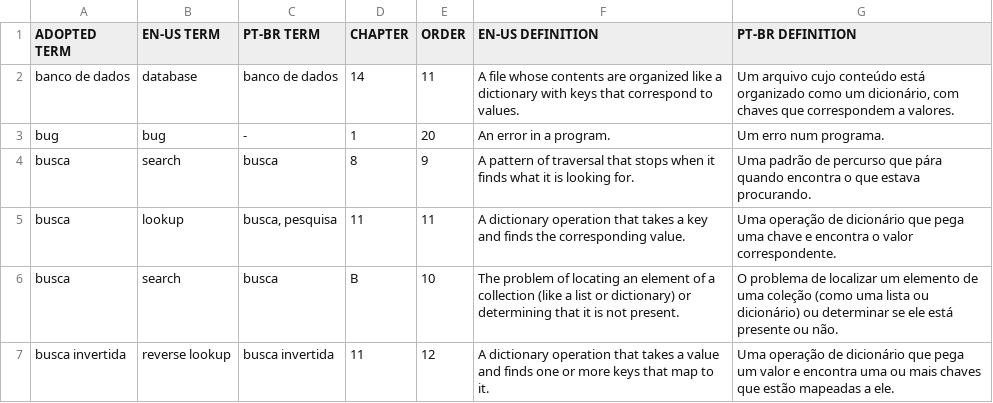
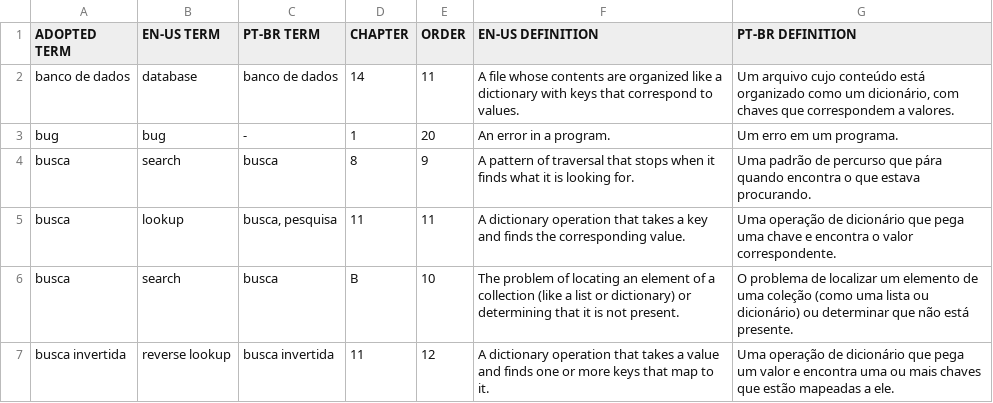
Before and after one commit to PensePython/PensePython2, a CSV file: data/b.csv, drawn as a sheet.

Commit message:
Update translation

```diff
--- a/data/b.csv
+++ b/data/b.csv
@@ -2,6 +2,6 @@ ADOPTED TERM,EN-US TERM,PT-BR TERM,CHAPTER,ORDER,EN-US DEFINITION,PT-BR DEFINITI
 banco de dados,database,banco de dados,14,11,A file whose contents are organized like a dictionary with keys that correspond to values.,"Um arquivo cujo conteúdo está organizado como um dicionário, com chaves que correspondem a valores."
-bug,bug,-,1,20,An error in a program.,Um erro num programa.
+bug,bug,-,1,20,An error in a program.,Um erro em um programa.
 busca,search,busca,8,9,A pattern of traversal that stops when it finds what it is looking for.,Uma padrão de percurso que pára quando encontra o que estava procurando.
 busca,lookup,"busca, pesquisa",11,11,A dictionary operation that takes a key and finds the corresponding value.,Uma operação de dicionário que pega uma chave e encontra o valor correspondente.
-busca,search,busca,B,10,The problem of locating an element of a collection (like a list or dictionary) or determining that it is not present.,O problema de localizar um elemento de uma coleção (como uma lista ou dicionário) ou determinar se ele está presente ou não.
+busca,search,busca,B,10,The problem of locating an element of a collection (like a list or dictionary) or determining that it is not present.,O problema de localizar um elemento de uma coleção (como uma lista ou dicionário) ou determinar que não está presente.
 busca invertida,reverse lookup,busca invertida,11,12,A dictionary operation that takes a value and finds one or more keys that map to it.,Uma operação de dicionário que pega um valor e encontra uma ou mais chaves que estão mapeadas a ele.
```
